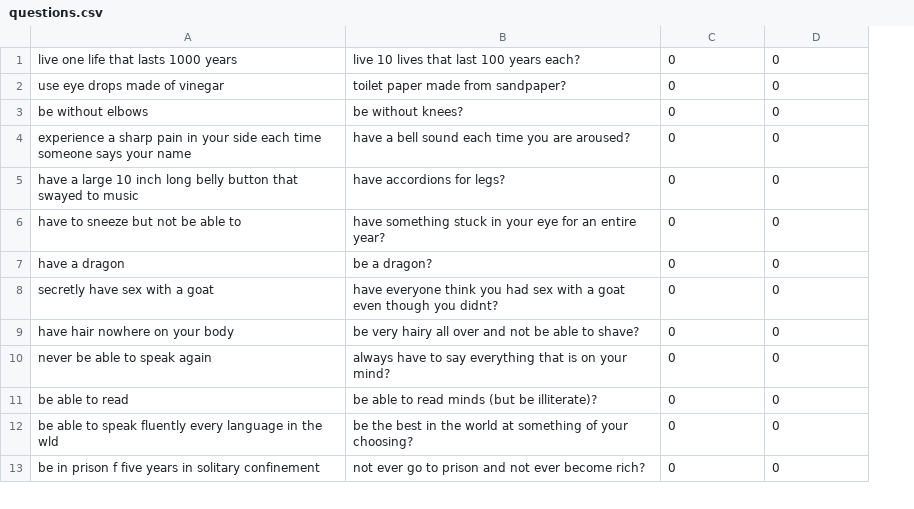
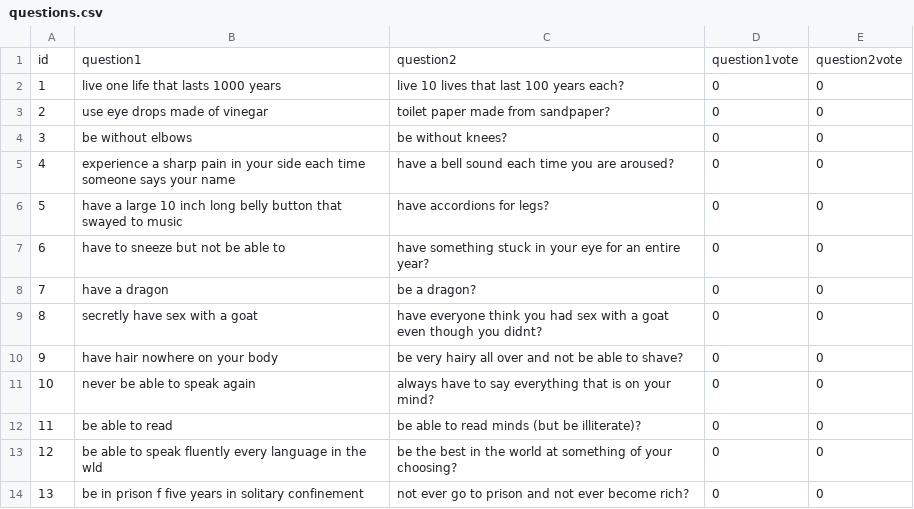
Before and after one commit to alhy3410/would-you-rather-rails, a CSV file: additionalfiles/questions.csv, drawn as a sheet; only a part is shown; addresses are those after the commit; the diff names each change by its address in the sheet, - before the commit and + after, or states it on an @@ line.

Commit message:
able to add questions from the csv file

```diff
--- a/additionalfiles/questions.csv
+++ b/additionalfiles/questions.csv
+column A, rows 2-14: 1 | 2 | 3 | 4 | 5 | 6 | 7 | 8 | 9 | 10 | 11 | 12 | 13
+row 1: id | question1 | question2 | question1vote | question2vote
```
Also changed, not shown: 5 other files.
